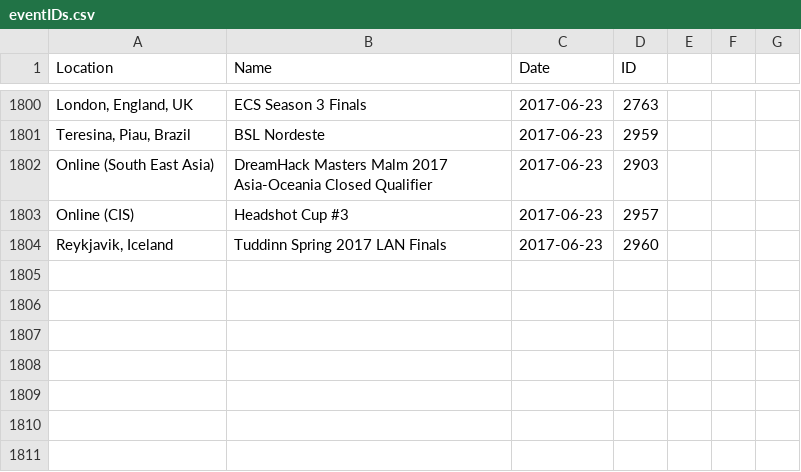
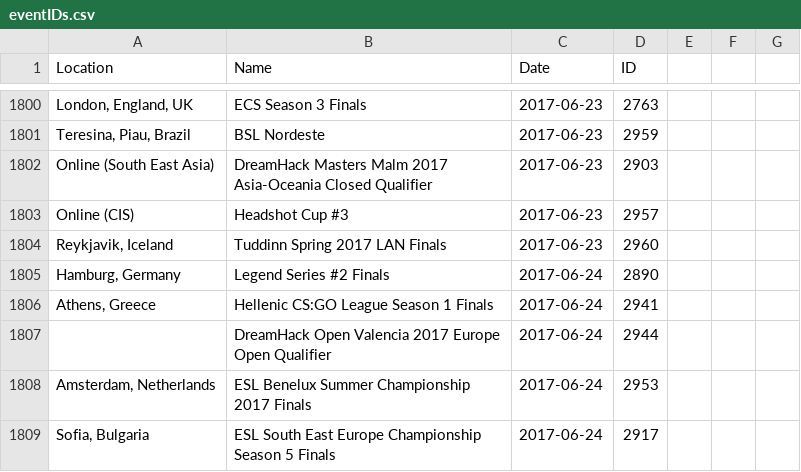
Before and after one commit to Liam-F/HLTV-Scraper, a CSV file: csv/eventIDs.csv, drawn as a sheet; only a part is shown, gaps mark what is left out; the diff names each change by its address in the sheet, - before the commit and + after, or states it on an @@ line.

```diff
--- a/csv/eventIDs.csv
+++ b/csv/eventIDs.csv
+row 1805: Hamburg, Germany | Legend Series #2 Finals | 2017-06-24 | 2890
+row 1806: Athens, Greece | Hellenic CS:GO League Season 1 Finals | 2017-06-24 | 2941
+row 1807:  | DreamHack Open Valencia 2017 Europe Open Qualifier | 2017-06-24 | 2944
+row 1808: Amsterdam, Netherlands | ESL Benelux Summer Championship 2017 Finals | 2017-06-24 | 2953
+row 1809: Sofia, Bulgaria | ESL South East Europe Championship Season 5 Finals | 2017-06-24 | 2917
```
Also changed, not shown: csv/players.csv, csv/teams.csv, 4 other files.
